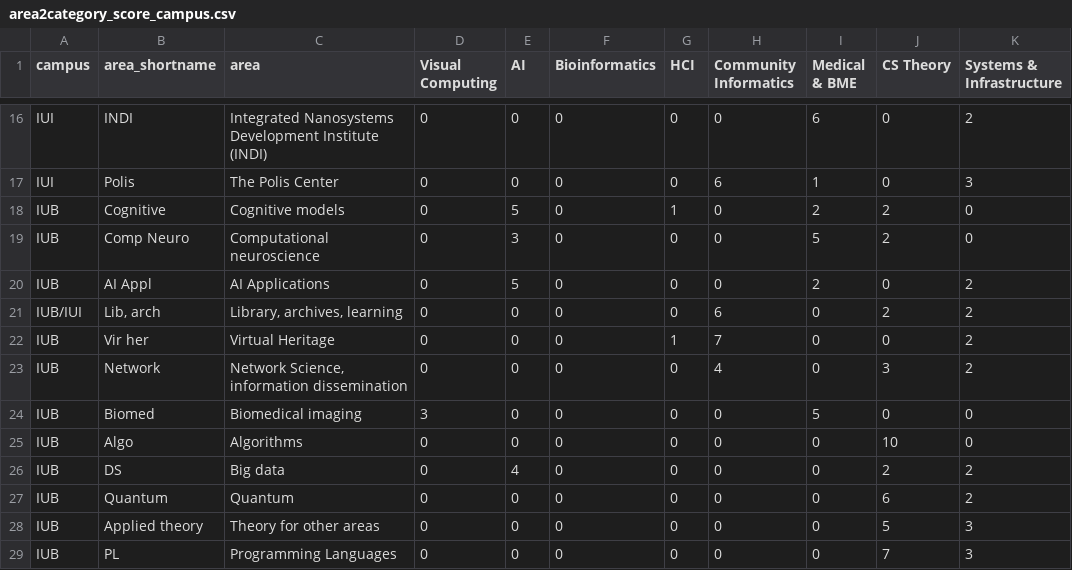
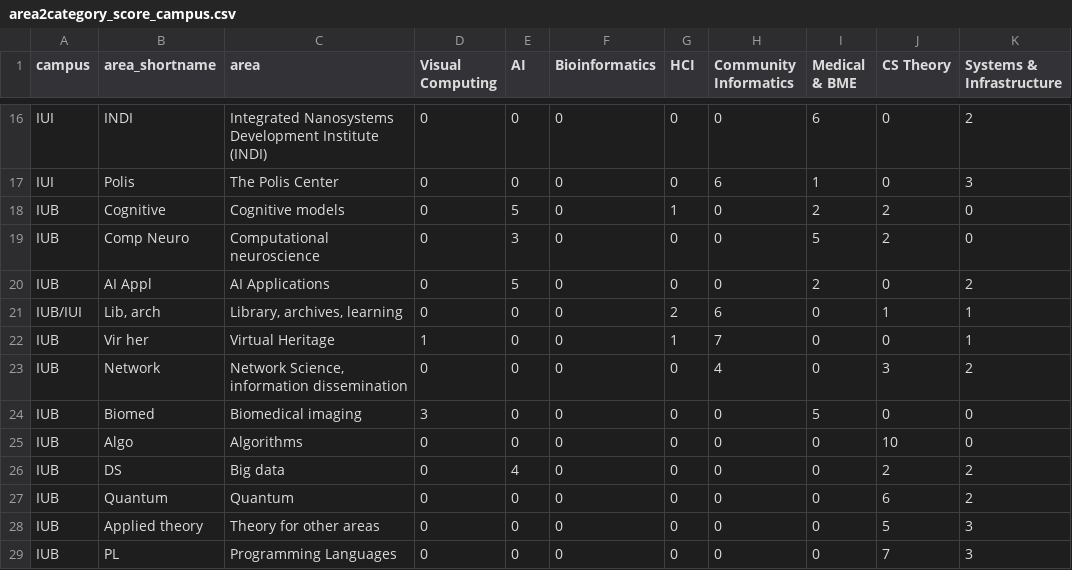
Before and after one commit to yanlingpan/luddy-indy-research, a CSV file: area2category_score_campus.csv, drawn as a sheet; only a part is shown, gaps mark what is left out; the diff names each change by its address in the sheet, - before the commit and + after, or states it on an @@ line.

Commit message:
update scores

```diff
--- a/area2category_score_campus.csv
+++ b/area2category_score_campus.csv
-G21 (HCI): 0
+G21 (HCI): 2
-J21 (CS Theory): 2
+J21 (CS Theory): 1
-K21:K22 (Systems & Infrastructure): 2
+K21:K22 (Systems & Infrastructure): 1
-D22 (Visual Computing): 0
+D22 (Visual Computing): 1
```
